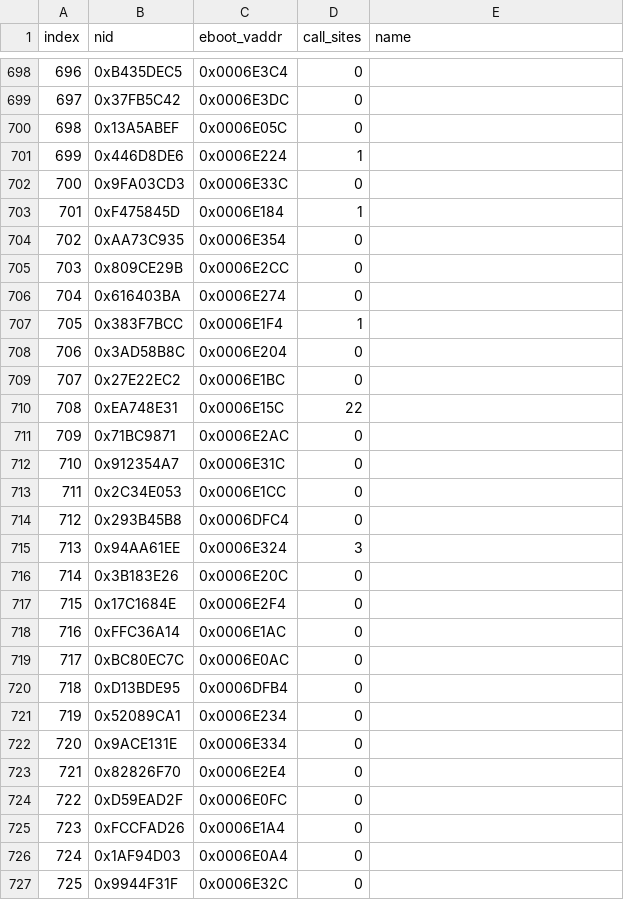
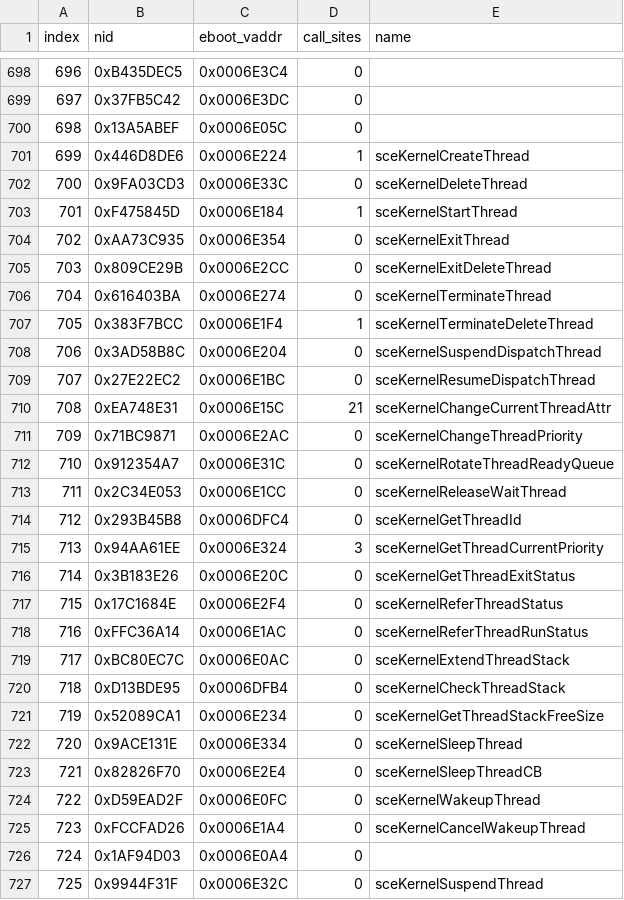
Before and after one commit to elijahtuyay/ygo-tf-5-decomp, a CSV file: nids/ehsys.csv, drawn as a sheet; only a part is shown, gaps mark what is left out; the diff covers the shown part only.

Commit message:
feat(nids): name engine re-exports of the C library by hash

```diff
--- a/nids/ehsys.csv
+++ b/nids/ehsys.csv
@@ -700,28 +700,28 @@ index,nid,eboot_vaddr,call_sites,name
 698,0x13A5ABEF,0x0006E05C,0,
-699,0x446D8DE6,0x0006E224,1,
-700,0x9FA03CD3,0x0006E33C,0,
-701,0xF475845D,0x0006E184,1,
-702,0xAA73C935,0x0006E354,0,
-703,0x809CE29B,0x0006E2CC,0,
-704,0x616403BA,0x0006E274,0,
-705,0x383F7BCC,0x0006E1F4,1,
-706,0x3AD58B8C,0x0006E204,0,
-707,0x27E22EC2,0x0006E1BC,0,
-708,0xEA748E31,0x0006E15C,22,
-709,0x71BC9871,0x0006E2AC,0,
-710,0x912354A7,0x0006E31C,0,
-711,0x2C34E053,0x0006E1CC,0,
-712,0x293B45B8,0x0006DFC4,0,
-713,0x94AA61EE,0x0006E324,3,
-714,0x3B183E26,0x0006E20C,0,
-715,0x17C1684E,0x0006E2F4,0,
-716,0xFFC36A14,0x0006E1AC,0,
-717,0xBC80EC7C,0x0006E0AC,0,
-718,0xD13BDE95,0x0006DFB4,0,
-719,0x52089CA1,0x0006E234,0,
-720,0x9ACE131E,0x0006E334,0,
-721,0x82826F70,0x0006E2E4,0,
-722,0xD59EAD2F,0x0006E0FC,0,
-723,0xFCCFAD26,0x0006E1A4,0,
+699,0x446D8DE6,0x0006E224,1,sceKernelCreateThread
+700,0x9FA03CD3,0x0006E33C,0,sceKernelDeleteThread
+701,0xF475845D,0x0006E184,1,sceKernelStartThread
+702,0xAA73C935,0x0006E354,0,sceKernelExitThread
+703,0x809CE29B,0x0006E2CC,0,sceKernelExitDeleteThread
+704,0x616403BA,0x0006E274,0,sceKernelTerminateThread
+705,0x383F7BCC,0x0006E1F4,1,sceKernelTerminateDeleteThread
+706,0x3AD58B8C,0x0006E204,0,sceKernelSuspendDispatchThread
+707,0x27E22EC2,0x0006E1BC,0,sceKernelResumeDispatchThread
+708,0xEA748E31,0x0006E15C,21,sceKernelChangeCurrentThreadAttr
+709,0x71BC9871,0x0006E2AC,0,sceKernelChangeThreadPriority
+710,0x912354A7,0x0006E31C,0,sceKernelRotateThreadReadyQueue
+711,0x2C34E053,0x0006E1CC,0,sceKernelReleaseWaitThread
+712,0x293B45B8,0x0006DFC4,0,sceKernelGetThreadId
+713,0x94AA61EE,0x0006E324,3,sceKernelGetThreadCurrentPriority
+714,0x3B183E26,0x0006E20C,0,sceKernelGetThreadExitStatus
+715,0x17C1684E,0x0006E2F4,0,sceKernelReferThreadStatus
+716,0xFFC36A14,0x0006E1AC,0,sceKernelReferThreadRunStatus
+717,0xBC80EC7C,0x0006E0AC,0,sceKernelExtendThreadStack
+718,0xD13BDE95,0x0006DFB4,0,sceKernelCheckThreadStack
+719,0x52089CA1,0x0006E234,0,sceKernelGetThreadStackFreeSize
+720,0x9ACE131E,0x0006E334,0,sceKernelSleepThread
+721,0x82826F70,0x0006E2E4,0,sceKernelSleepThreadCB
+722,0xD59EAD2F,0x0006E0FC,0,sceKernelWakeupThread
+723,0xFCCFAD26,0x0006E1A4,0,sceKernelCancelWakeupThread
 724,0x1AF94D03,0x0006E0A4,0,
-725,0x9944F31F,0x0006E32C,0,
+725,0x9944F31F,0x0006E32C,0,sceKernelSuspendThread
```
Also changed, not shown: 85 edited cells elsewhere in this file, 32 other files.
